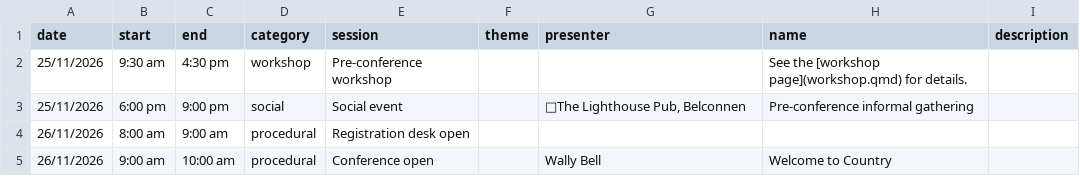
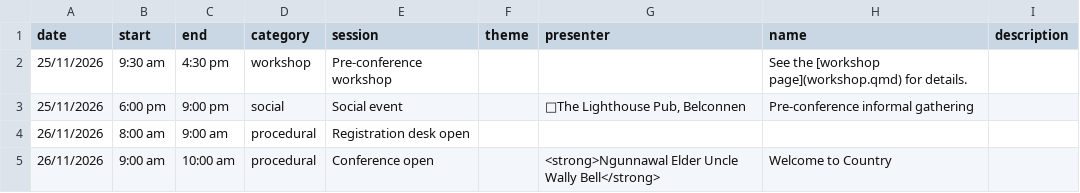
Before and after one commit to ausdatascinet/conference-2026, a CSV file: resources/program.csv, drawn as a sheet; only a part is shown; the diff covers the shown part only.

```diff
--- a/resources/program.csv
+++ b/resources/program.csv
@@ -4,2 +4,2 @@
 26/11/2026,8:00 am,9:00 am,procedural,Registration desk open,,,,
-26/11/2026,9:00 am,10:00 am,procedural,Conference open,,Wally Bell,Welcome to Country,
+26/11/2026,9:00 am,10:00 am,procedural,Conference open,,<strong>Ngunnawal Elder Uncle Wally Bell</strong>,Welcome to Country,
```
Also changed, not shown: 4 edited cells elsewhere in this file, 2 other files.
